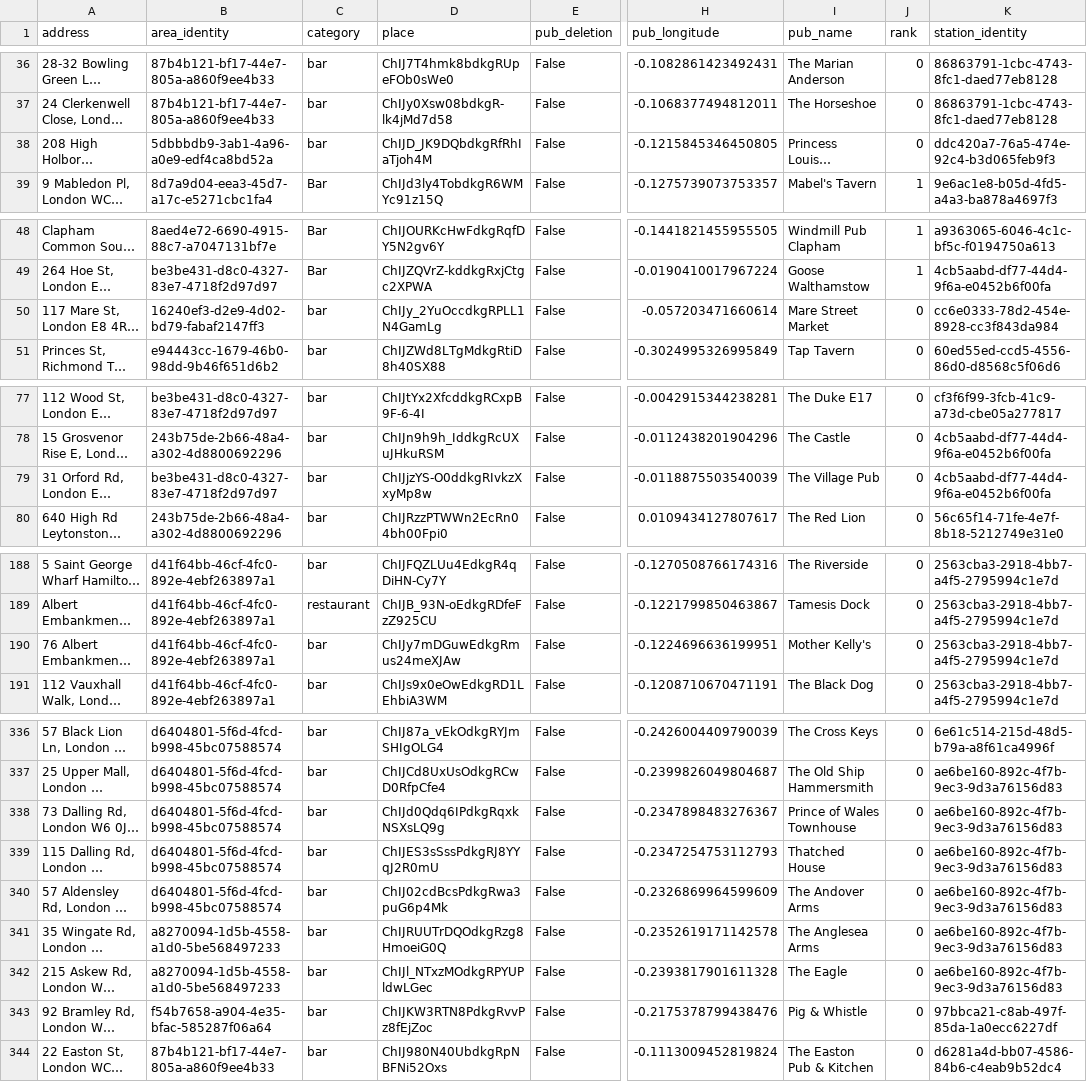
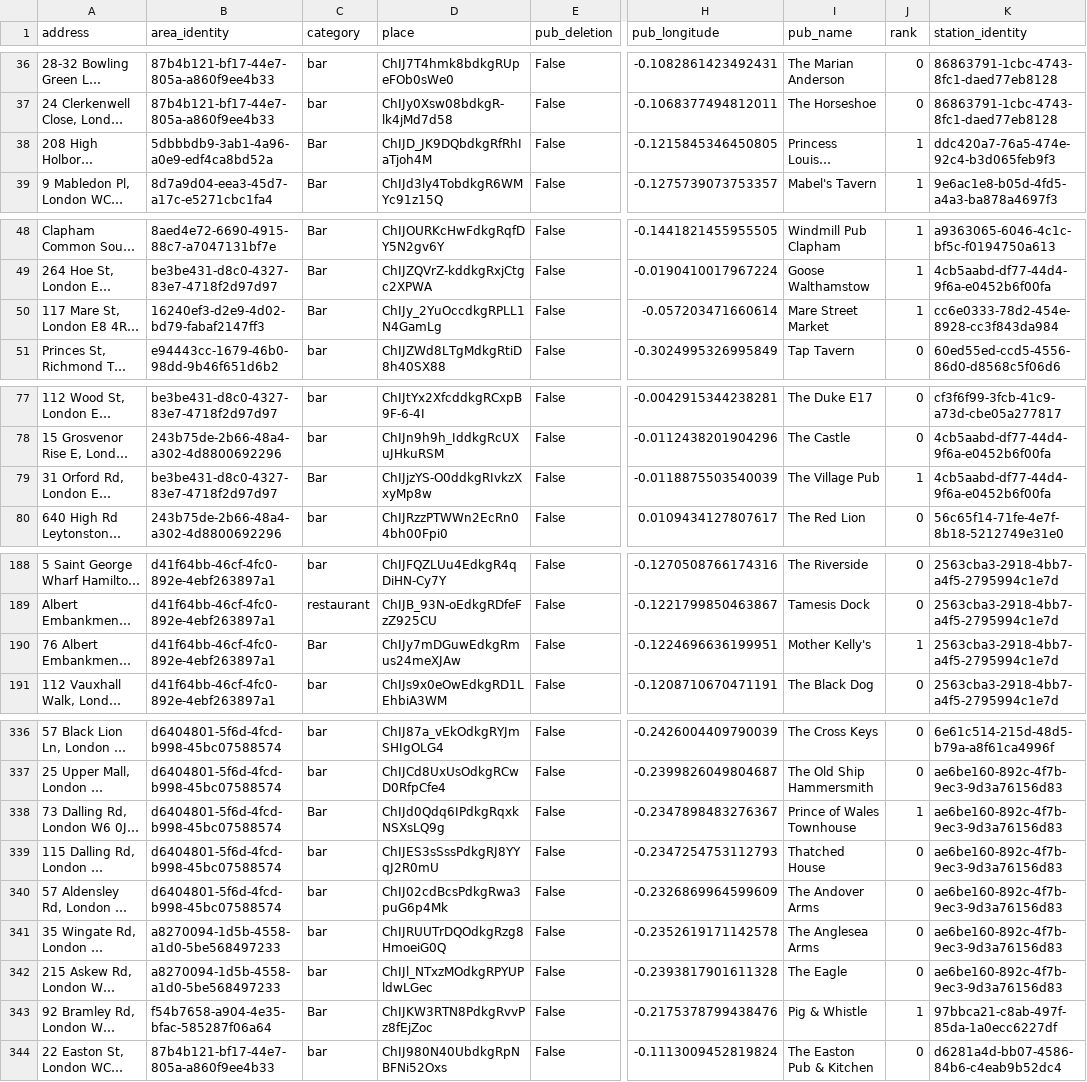
Before and after one commit to cartsmate/thepubcrawls, a CSV file: files/pubs.csv, drawn as a sheet; only a part is shown, gaps mark what is left out; long unchanged cells end in …; the diff covers the shown part only; the diff names each change by its address in the sheet, - before the commit and + after, or states it on an @@ line.

```diff
--- a/files/pubs.csv
+++ b/files/pubs.csv
-C38 (category): bar
+C38 (category): Bar
-J38 (rank): 0
+J38 (rank): 1
-C50 (category): bar
+C50 (category): Bar
-J50 (rank): 0
+J50 (rank): 1
-C79 (category): bar
+C79 (category): Bar
-J79 (rank): 0
+J79 (rank): 1
-C190 (category): bar
+C190 (category): Bar
-J190 (rank): 0
+J190 (rank): 1
-C338 (category): bar
+C338 (category): Bar
-J338 (rank): 0
+J338 (rank): 1
-C343 (category): bar
+C343 (category): Bar
-J343 (rank): 0
+J343 (rank): 1
```
Also changed, not shown: 21 edited cells elsewhere in this file, files/reviews.csv, 14 other files.
